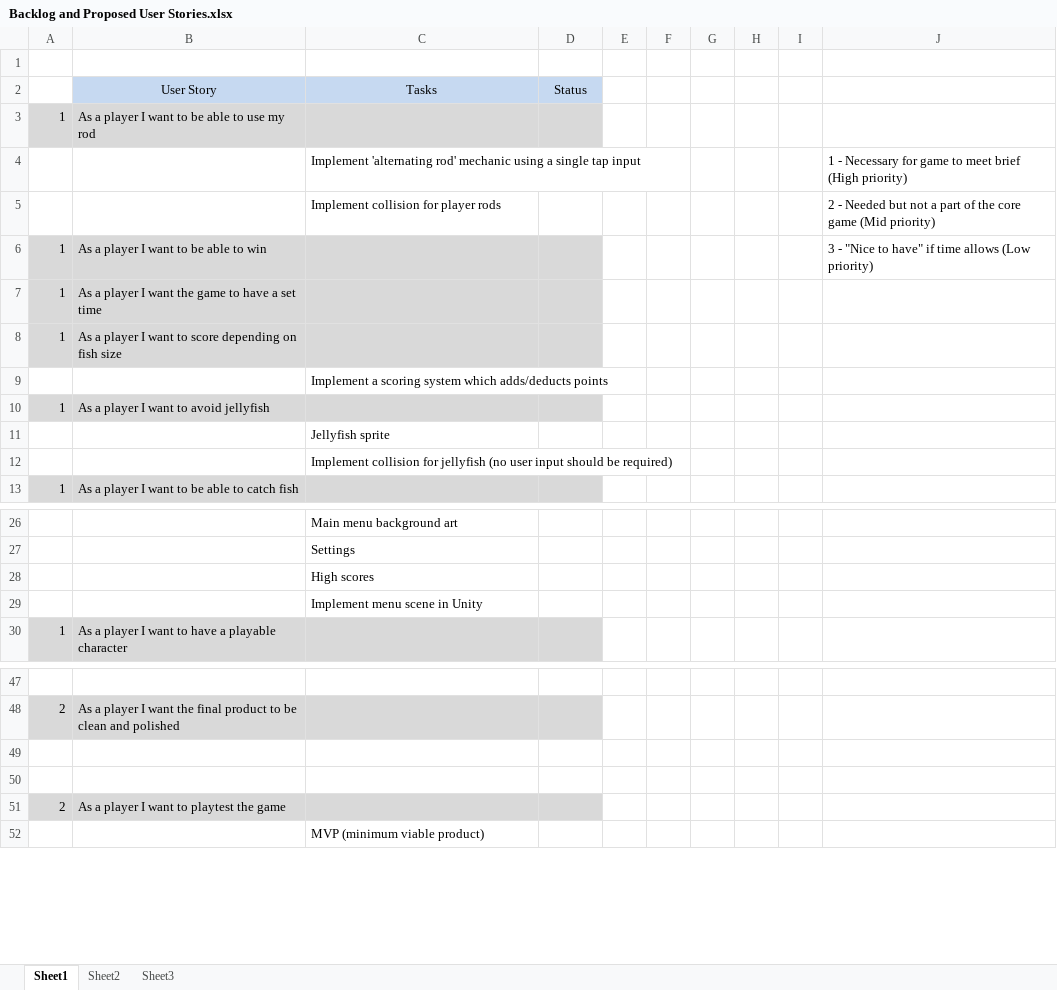
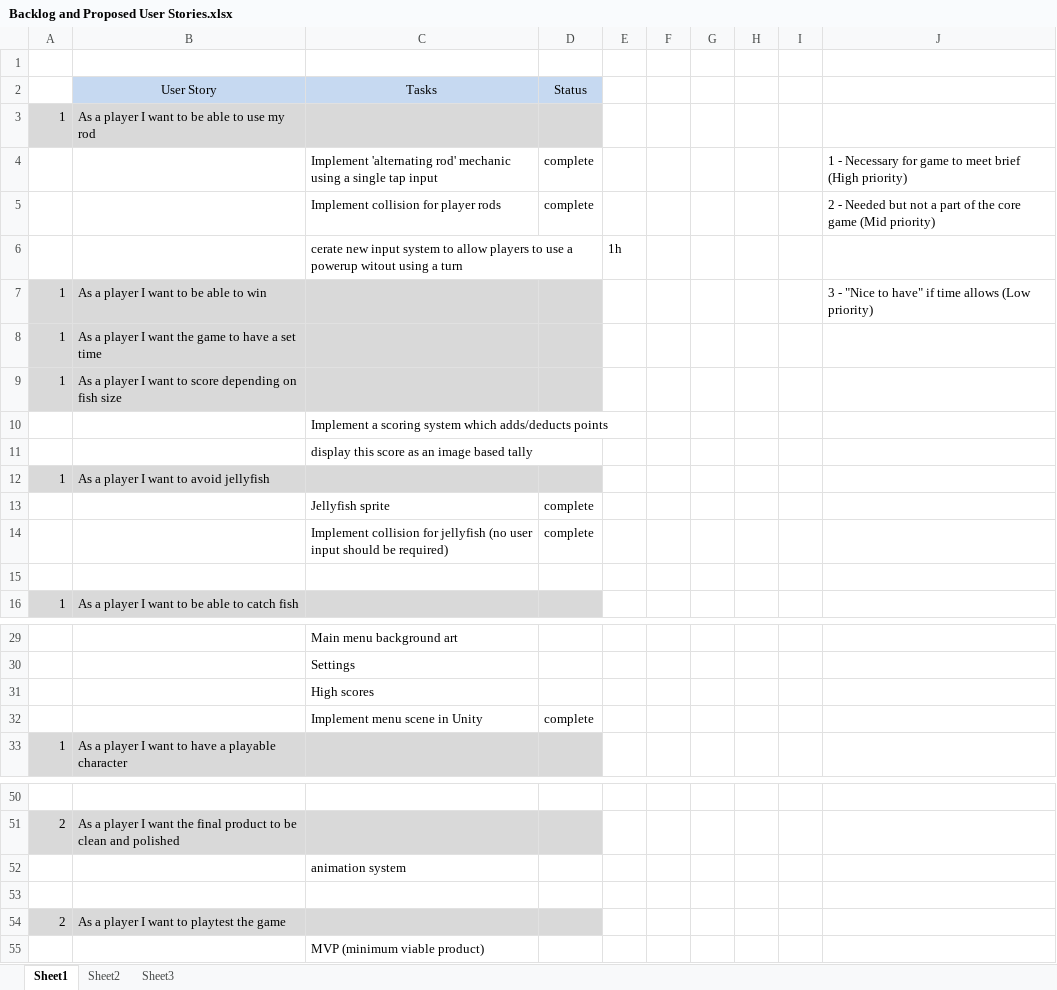
Before and after one commit to UoSGroupProjects1718/mgp-mgp-group-13, an Excel workbook: Management/Backlog and Proposed User Stories.xlsx, sheet Sheet1, drawn as a sheet; only a part is shown, gaps mark what is left out; values as stored, in another font and other column widths than the file's, no borders; addresses are those after the commit; the diff names each change by its address in the sheet, - before the commit and + after, or states it on an @@ line.

Commit message:
minor changes to user stories doc

```diff
--- a/Management/Backlog and Proposed User Stories.xlsx (sheet Sheet1)
+++ b/Management/Backlog and Proposed User Stories.xlsx (sheet Sheet1)
-D4:D5: (empty)
+D4:D5: complete
+row 6:  |  | cerate new input system to allow players to use a powerup witout using a turn |  | 1h
+row 11:  |  | display this score as an image based tally
-D13: (empty)
+D13: complete
+row 14:  |  | Implement collision for jellyfish (no user input should be required) | complete
-C15: Implement collision for jellyfish (no user input should be required)
+C15: (empty)
-D32: (empty)
+D32: complete
-C52: (empty)
+C52: animation system
```
